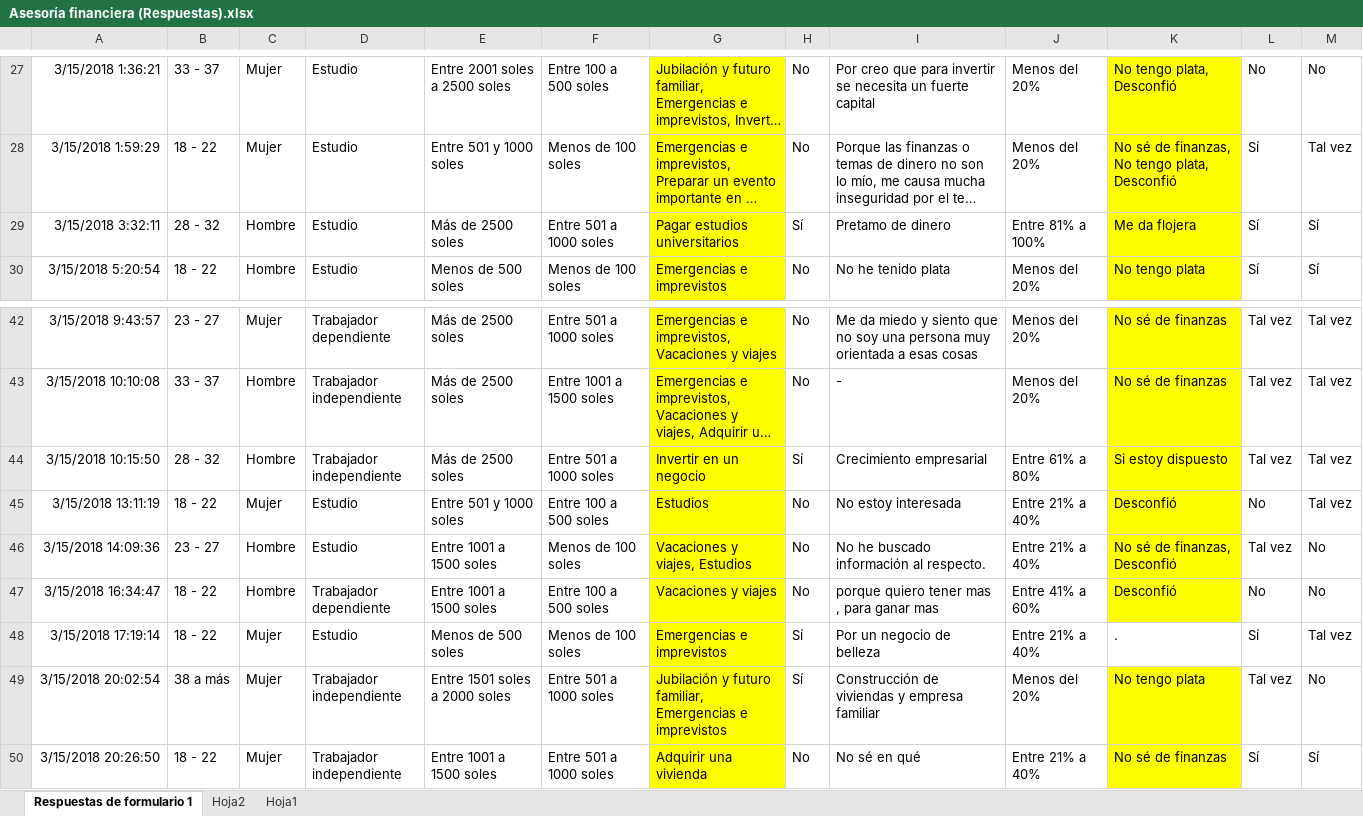
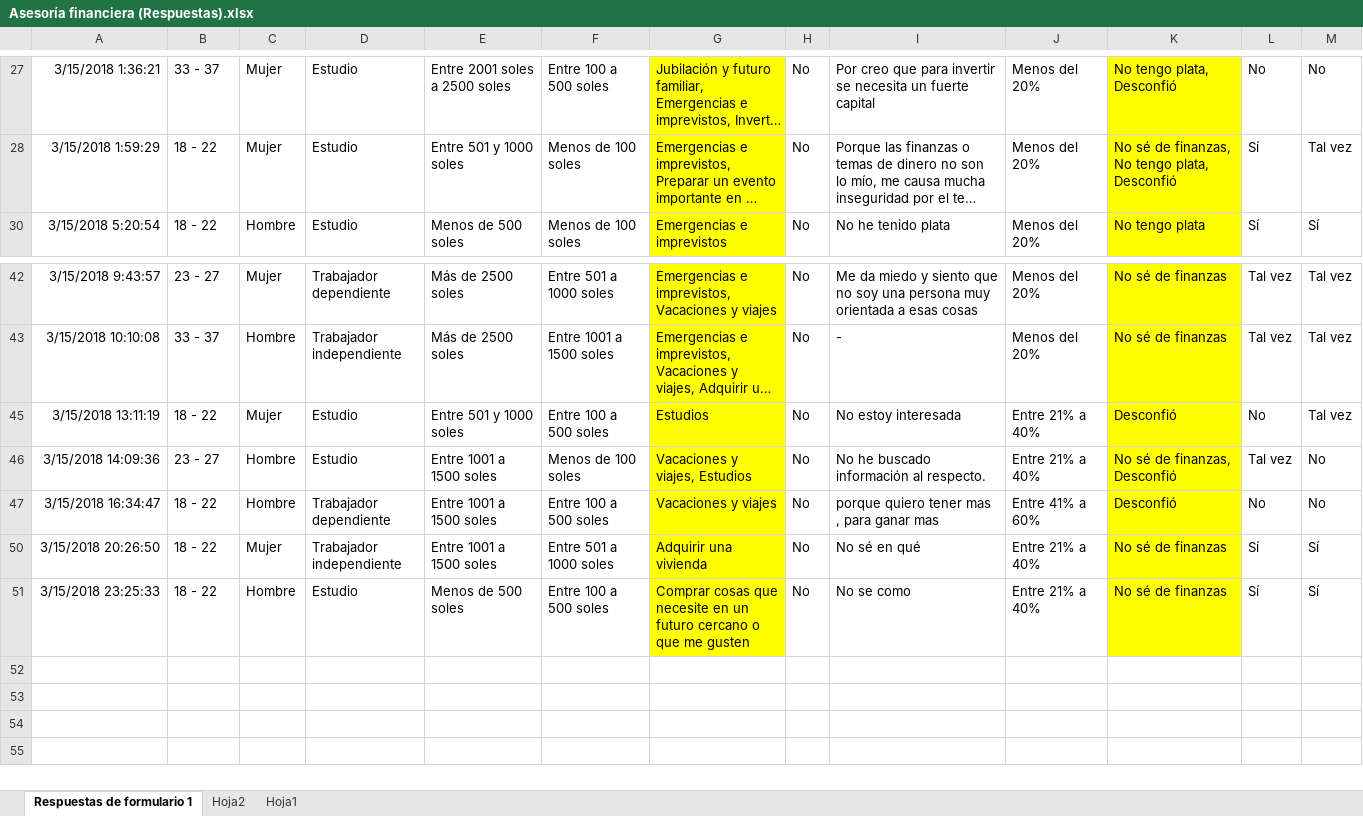
Before and after one commit to adayc/financiate, an Excel workbook: assets/docs/Asesoría financiera (Respuestas).xlsx, sheet Respuestas de formulario 1, drawn as a sheet; only a part is shown, gaps mark what is left out; the shorter side is filled out with more unchanged rows; long unchanged cells end in …; values as stored, in another font and other column widths than the file's, no borders; the diff covers the shown part only; the diff names each change by its address in the sheet, - before the commit and + after, or states it on an @@ line.

```diff
--- a/assets/docs/Asesoría financiera (Respuestas).xlsx (sheet Respuestas de formulario 1)
+++ b/assets/docs/Asesoría financiera (Respuestas).xlsx (sheet Respuestas de formulario 1)
@@ row 29 hidden: 3/15/2018 3:32:11 | 28 - 32 | Hombre | Estudio | Más de 2500 soles | Entre 501 a 1000 soles | Pagar estudios universitarios | Sí | Pretamo de dinero | Entre 81% a 100% | Me da flojera | Sí | Sí @@
@@ row 44 hidden: 3/15/2018 10:15:50 | 28 - 32 | Hombre | Trabajador independiente | Más de 2500 soles | Entre 501 a 1000 soles | Invertir en un negocio | Sí | Crecimiento empresarial | Entre 61% a 80% | Si estoy dispuesto | Tal vez | Tal vez @@
@@ row 48 hidden: 3/15/2018 17:19:14 | 18 - 22 | Mujer | Estudio | Menos de 500 soles | Menos de 100 soles | Emergencias e imprevistos | Sí | Por un negocio de belleza | Entre 21% a 40% | . | Sí | Tal vez @@
@@ row 49 hidden: 3/15/2018 20:02:54 | 38 a más | Mujer | Trabajador independiente | Entre 1501 soles a 2000 soles | Entre 501 a 1000 soles | Jubilación y futuro familiar, Emergencias e imprevistos | Sí | Construcción de viviendas y empresa familiar | Menos del 20% | No tengo plata | Tal vez | No @@
```
Also changed, not shown: 11 hidden or unhidden rows elsewhere in this sheet, charts or pictures, 2 other files.
